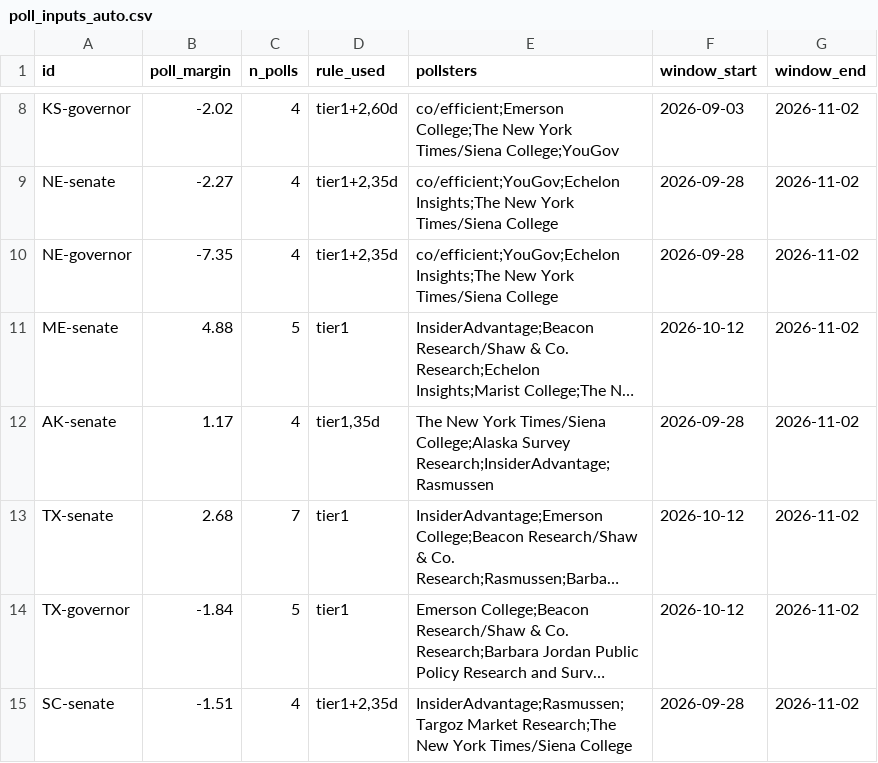
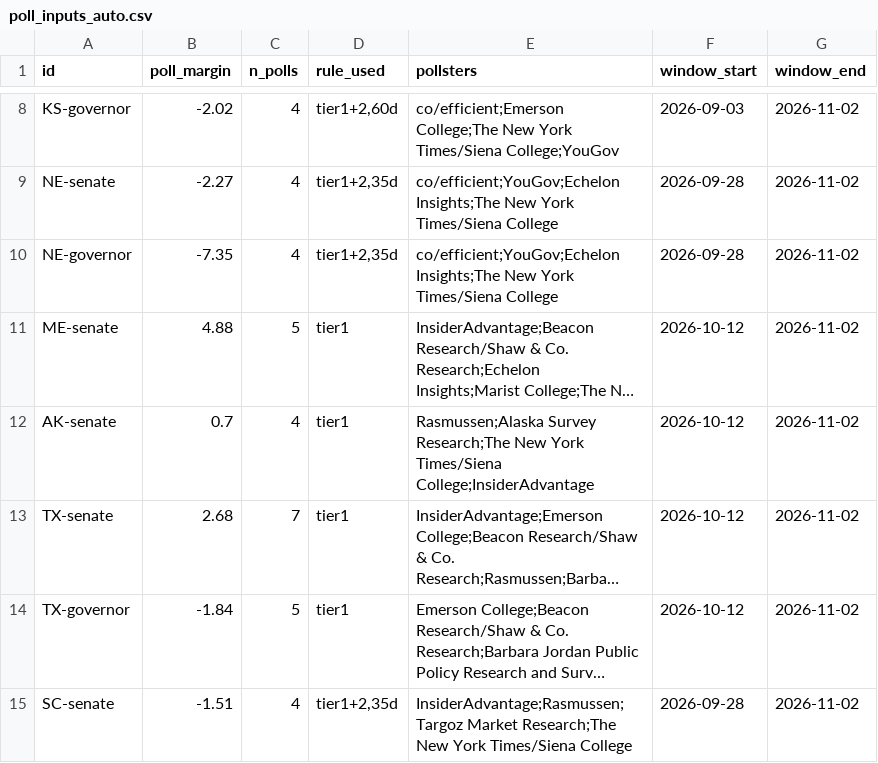
Before and after one commit to danbaer0413-cpu/election-needle, a CSV file: data/poll_inputs_auto.csv, drawn as a sheet; only a part is shown, gaps mark what is left out; long unchanged cells end in …; the diff names each change by its address in the sheet, - before the commit and + after, or states it on an @@ line.

```diff
--- a/data/poll_inputs_auto.csv
+++ b/data/poll_inputs_auto.csv
-B12 (poll_margin): 1.17
+B12 (poll_margin): 0.7
-D12 (rule_used): tier1,35d
+D12 (rule_used): tier1
-E12 (pollsters): The New York Times/Siena College;Alaska Survey Research;InsiderAdvantage;Rasmussen
+E12 (pollsters): Rasmussen;Alaska Survey Research;The New York Times/Siena College;InsiderAdvantage
-F12 (window_start): 2026-09-28
+F12 (window_start): 2026-10-12
```
Also changed, not shown: data/KS/governor/early.csv, data/civic_early_log.csv, 17 other files.
